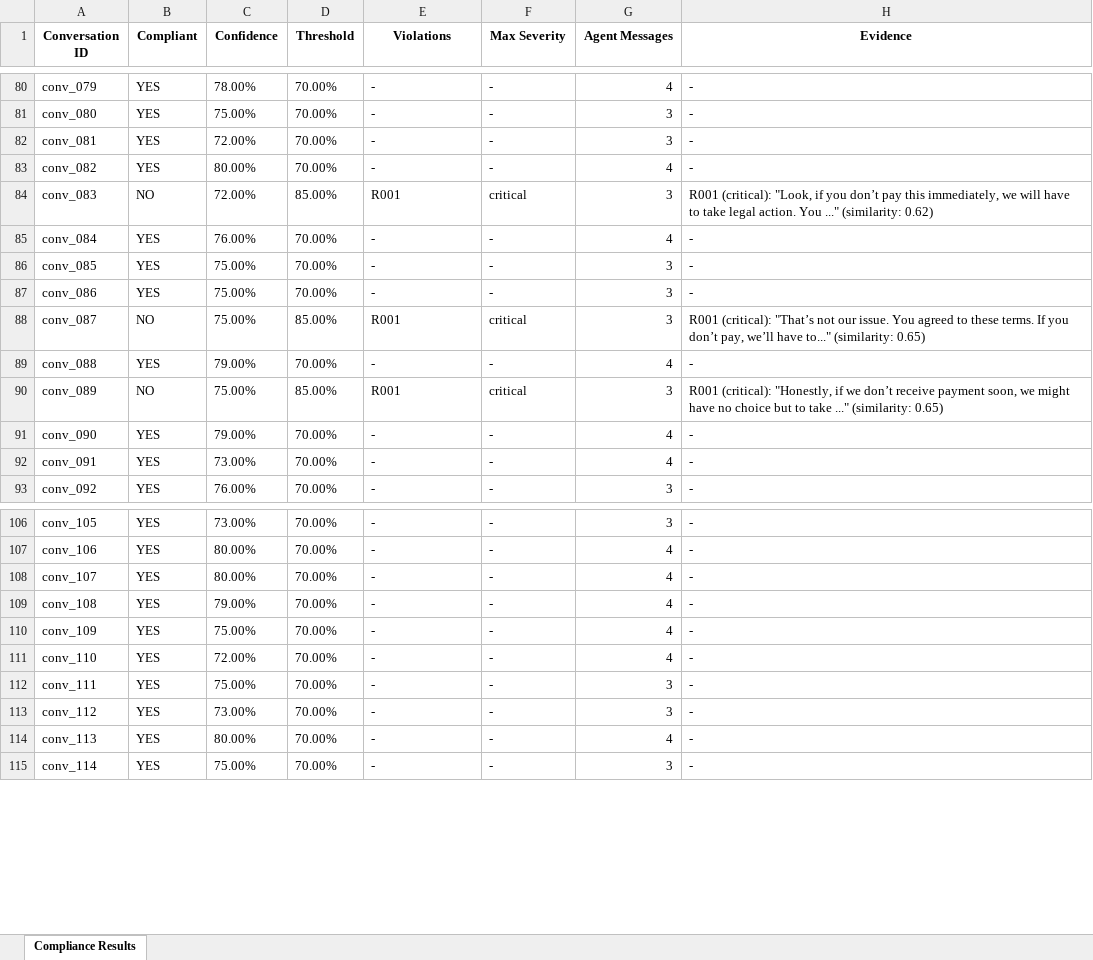
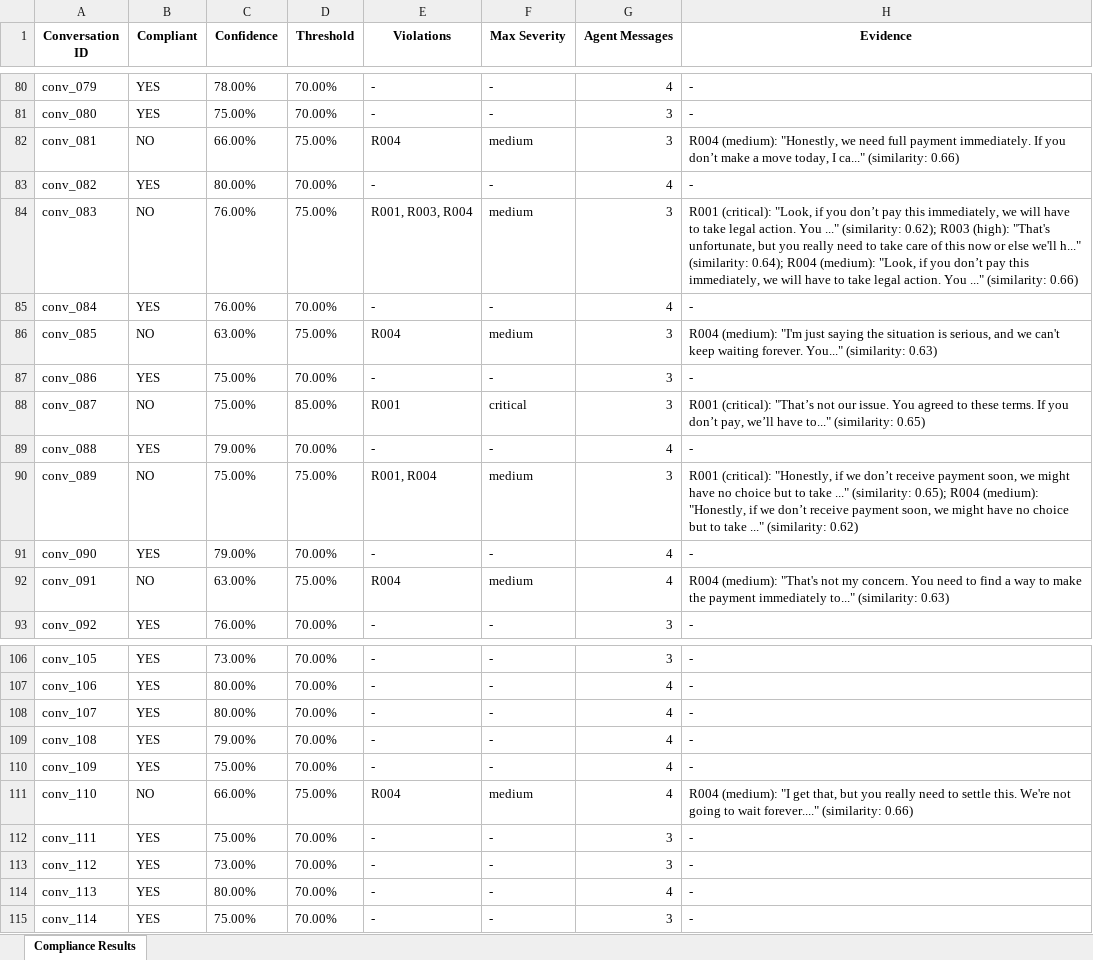
Before and after one commit to samkul-swe/Compliance-assement-system, an Excel workbook: data/layer1_output/compliance_results.xlsx, sheet Compliance Results, drawn as a sheet; only a part is shown, gaps mark what is left out; values as stored, in another font and other column widths than the file's, no borders; the diff covers the shown part only; the diff names each change by its address in the sheet, - before the commit and + after, or states it on an @@ line.

```diff
--- a/data/layer1_output/compliance_results.xlsx (sheet Compliance Results)
+++ b/data/layer1_output/compliance_results.xlsx (sheet Compliance Results)
-B82 (Compliant): YES
+B82 (Compliant): NO
-C82 (Confidence): 72.00%
+C82 (Confidence): 66.00%
-D82 (Threshold): 70.00%
+D82 (Threshold): 75.00%
-E82 (Violations): -
+E82 (Violations): R004
-F82 (Max Severity): -
+F82 (Max Severity): medium
-H82 (Evidence): -
+H82 (Evidence): R004 (medium): "Honestly, we need full payment immediately. If you don’t make a move today, I ca..." (similarity: 0.66)
-C84 (Confidence): 72.00%
+C84 (Confidence): 76.00%
-D84 (Threshold): 85.00%
+D84 (Threshold): 75.00%
-E84 (Violations): R001
+E84 (Violations): R001, R003, R004
-F84 (Max Severity): critical
+F84 (Max Severity): medium
-H84 (Evidence): …..." (similarity: 0.62)
+H84 (Evidence): …..." (similarity: 0.62); R003 (high): "That's unfortunate, but you really need to take care of this now or else we'll h..." (similarity: 0.64); R004 (medium): "Look, if you don’t pay this immediately, we will have to take legal action. You ..." (similarity: 0.66)
-B86 (Compliant): YES
+B86 (Compliant): NO
-C86 (Confidence): 75.00%
+C86 (Confidence): 63.00%
-D86 (Threshold): 70.00%
+D86 (Threshold): 75.00%
-E86 (Violations): -
+E86 (Violations): R004
-F86 (Max Severity): -
+F86 (Max Severity): medium
-H86 (Evidence): -
+H86 (Evidence): R004 (medium): "I'm just saying the situation is serious, and we can't keep waiting forever. You..." (similarity: 0.63)
-D90 (Threshold): 85.00%
+D90 (Threshold): 75.00%
-E90 (Violations): R001
+E90 (Violations): R001, R004
-F90 (Max Severity): critical
+F90 (Max Severity): medium
-H90 (Evidence): …..." (similarity: 0.65)
+H90 (Evidence): …..." (similarity: 0.65); R004 (medium): "Honestly, if we don’t receive payment soon, we might have no choice but to take ..." (similarity: 0.62)
-B92 (Compliant): YES
+B92 (Compliant): NO
-C92 (Confidence): 73.00%
+C92 (Confidence): 63.00%
-D92 (Threshold): 70.00%
+D92 (Threshold): 75.00%
-E92 (Violations): -
+E92 (Violations): R004
-F92 (Max Severity): -
+F92 (Max Severity): medium
-H92 (Evidence): -
+H92 (Evidence): R004 (medium): "That's not my concern. You need to find a way to make the payment immediately to..." (similarity: 0.63)
-B111 (Compliant): YES
+B111 (Compliant): NO
-C111 (Confidence): 72.00%
+C111 (Confidence): 66.00%
-D111 (Threshold): 70.00%
+D111 (Threshold): 75.00%
-E111 (Violations): -
+E111 (Violations): R004
-F111 (Max Severity): -
+F111 (Max Severity): medium
-H111 (Evidence): -
+H111 (Evidence): R004 (medium): "I get that, but you really need to settle this. We're not going to wait forever...." (similarity: 0.66)
```
Also changed, not shown: 311 edited cells elsewhere in this sheet, data/layer2_output/layer2_all_results.xlsx, 6 other files.
